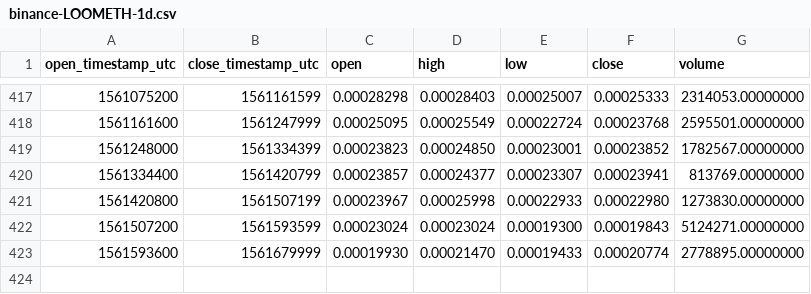
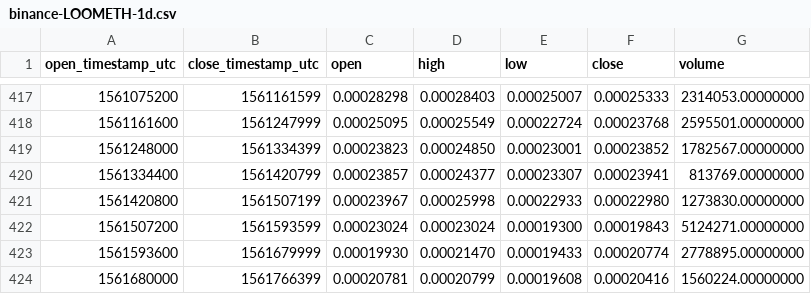
Before and after one commit to cryptobigbro/binance-LOOMETH, a CSV file: binance-LOOMETH-1d.csv, drawn as a sheet; only a part is shown, gaps mark what is left out.

```diff
--- a/binance-LOOMETH-1d.csv
+++ b/binance-LOOMETH-1d.csv
@@ -423 +423,2 @@ open_timestamp_utc,close_timestamp_utc,open,high,low,close,volume
 1561593600,1561679999,0.00019930,0.00021470,0.00019433,0.00020774,2778895.00000000
+1561680000,1561766399,0.00020781,0.00020799,0.00019608,0.00020416,1560224.00000000
```
Also changed, not shown: binance-LOOMETH-1h.csv.
